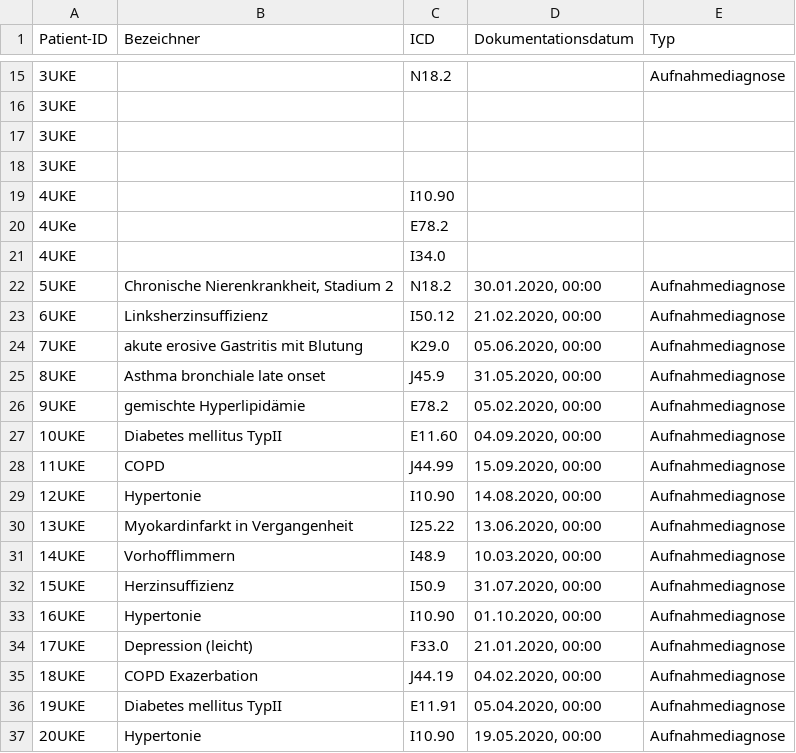
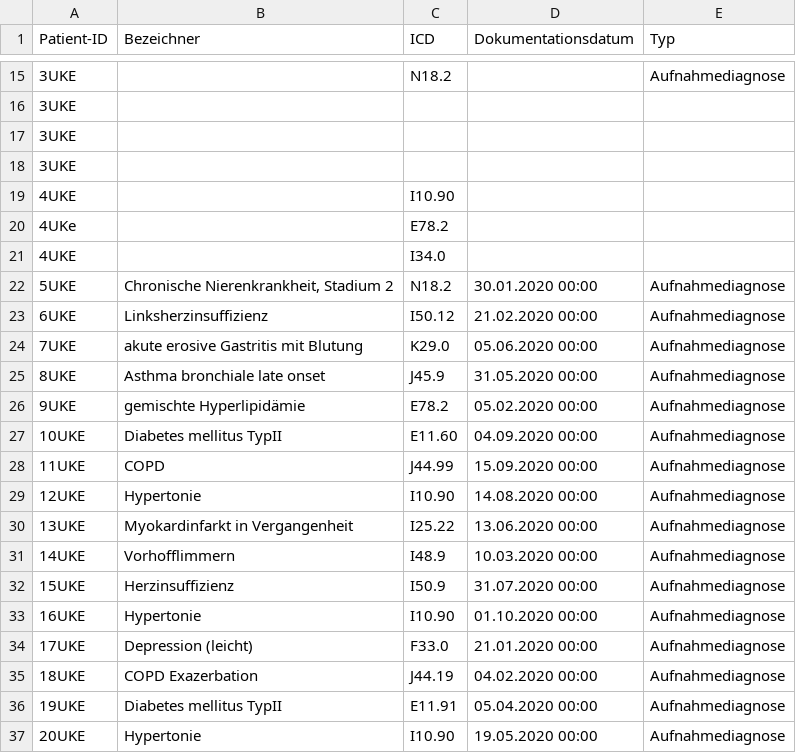
Before and after one commit to medizininformatik-initiative/excel2fhir, a CSV file: resources/Diagnose.csv, drawn as a sheet; only a part is shown, gaps mark what is left out.

```diff
--- a/resources/Diagnose.csv
+++ b/resources/Diagnose.csv
@@ -21,17 +21,17 @@ Patient-ID,Bezeichner,ICD,Dokumentationsdatum,Typ
 4UKE,,I34.0,,
-5UKE,"Chronische Nierenkrankheit, Stadium 2",N18.2,"30.01.2020, 00:00",Aufnahmediagnose
-6UKE,Linksherzinsuffizienz,I50.12,"21.02.2020, 00:00",Aufnahmediagnose
-7UKE,akute erosive Gastritis mit Blutung,K29.0,"05.06.2020, 00:00",Aufnahmediagnose
-8UKE,Asthma bronchiale late onset,J45.9,"31.05.2020, 00:00",Aufnahmediagnose
-9UKE,gemischte Hyperlipidämie,E78.2,"05.02.2020, 00:00",Aufnahmediagnose
-10UKE,Diabetes mellitus TypII,E11.60,"04.09.2020, 00:00",Aufnahmediagnose
-11UKE,COPD,J44.99,"15.09.2020, 00:00",Aufnahmediagnose
-12UKE,Hypertonie,I10.90,"14.08.2020, 00:00",Aufnahmediagnose
-13UKE,Myokardinfarkt in Vergangenheit,I25.22,"13.06.2020, 00:00",Aufnahmediagnose
-14UKE,Vorhofflimmern,I48.9,"10.03.2020, 00:00",Aufnahmediagnose
-15UKE,Herzinsuffizienz,I50.9,"31.07.2020, 00:00",Aufnahmediagnose
-16UKE,Hypertonie,I10.90,"01.10.2020, 00:00",Aufnahmediagnose
-17UKE,Depression (leicht),F33.0,"21.01.2020, 00:00",Aufnahmediagnose
-18UKE,COPD Exazerbation,J44.19,"04.02.2020, 00:00",Aufnahmediagnose
-19UKE,Diabetes mellitus TypII,E11.91,"05.04.2020, 00:00",Aufnahmediagnose
-20UKE,Hypertonie,I10.90,"19.05.2020, 00:00",Aufnahmediagnose
+5UKE,"Chronische Nierenkrankheit, Stadium 2",N18.2,30.01.2020 00:00,Aufnahmediagnose
+6UKE,Linksherzinsuffizienz,I50.12,21.02.2020 00:00,Aufnahmediagnose
+7UKE,akute erosive Gastritis mit Blutung,K29.0,05.06.2020 00:00,Aufnahmediagnose
+8UKE,Asthma bronchiale late onset,J45.9,31.05.2020 00:00,Aufnahmediagnose
+9UKE,gemischte Hyperlipidämie,E78.2,05.02.2020 00:00,Aufnahmediagnose
+10UKE,Diabetes mellitus TypII,E11.60,04.09.2020 00:00,Aufnahmediagnose
+11UKE,COPD,J44.99,15.09.2020 00:00,Aufnahmediagnose
+12UKE,Hypertonie,I10.90,14.08.2020 00:00,Aufnahmediagnose
+13UKE,Myokardinfarkt in Vergangenheit,I25.22,13.06.2020 00:00,Aufnahmediagnose
+14UKE,Vorhofflimmern,I48.9,10.03.2020 00:00,Aufnahmediagnose
+15UKE,Herzinsuffizienz,I50.9,31.07.2020 00:00,Aufnahmediagnose
+16UKE,Hypertonie,I10.90,01.10.2020 00:00,Aufnahmediagnose
+17UKE,Depression (leicht),F33.0,21.01.2020 00:00,Aufnahmediagnose
+18UKE,COPD Exazerbation,J44.19,04.02.2020 00:00,Aufnahmediagnose
+19UKE,Diabetes mellitus TypII,E11.91,05.04.2020 00:00,Aufnahmediagnose
+20UKE,Hypertonie,I10.90,19.05.2020 00:00,Aufnahmediagnose
```
Also changed, not shown: resources/Prozedur.csv, resources/Versorgungsfall.csv, 1 other file.
